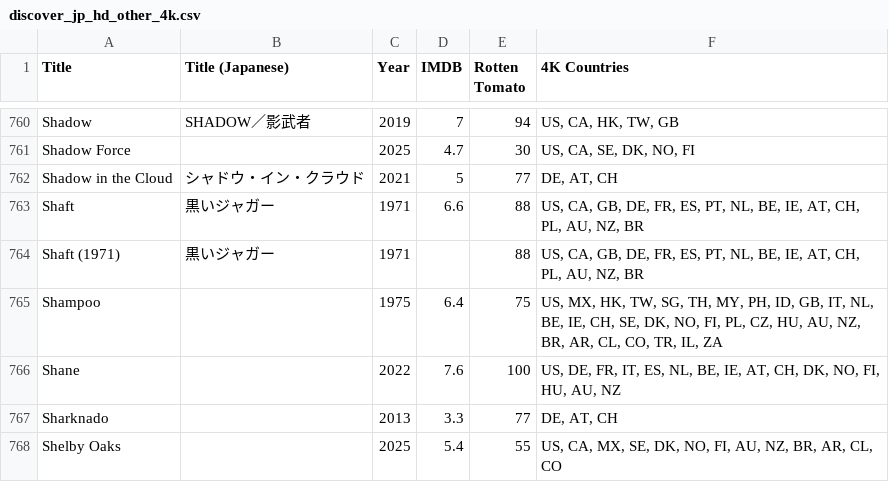
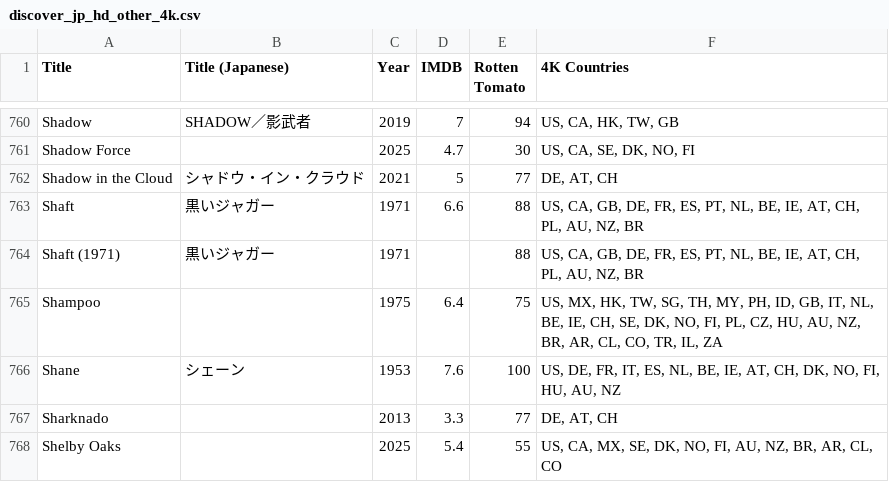
Before and after one commit to fi9azzurri/quality-explorer, a CSV file: discover_jp_hd_other_4k.csv, drawn as a sheet; only a part is shown, gaps mark what is left out.

```diff
--- a/discover_jp_hd_other_4k.csv
+++ b/discover_jp_hd_other_4k.csv
@@ -765,3 +765,3 @@ Shaft (1971),黒いジャガー,1971,,88,"US, CA, GB, DE, FR, ES, PT, NL, BE, IE
 Shampoo,,1975,6.4,75,"US, MX, HK, TW, SG, TH, MY, PH, ID, GB, IT, NL, BE, IE, CH, SE, DK, NO, FI, PL, CZ, HU, AU, NZ, BR, AR, CL, CO, TR, IL, ZA"
-Shane,,2022,7.6,100,"US, DE, FR, IT, ES, NL, BE, IE, AT, CH, DK, NO, FI, HU, AU, NZ"
+Shane,シェーン,1953,7.6,100,"US, DE, FR, IT, ES, NL, BE, IE, AT, CH, DK, NO, FI, HU, AU, NZ"
 Sharknado,,2013,3.3,77,"DE, AT, CH"
```
Also changed, not shown: 1 other file.
